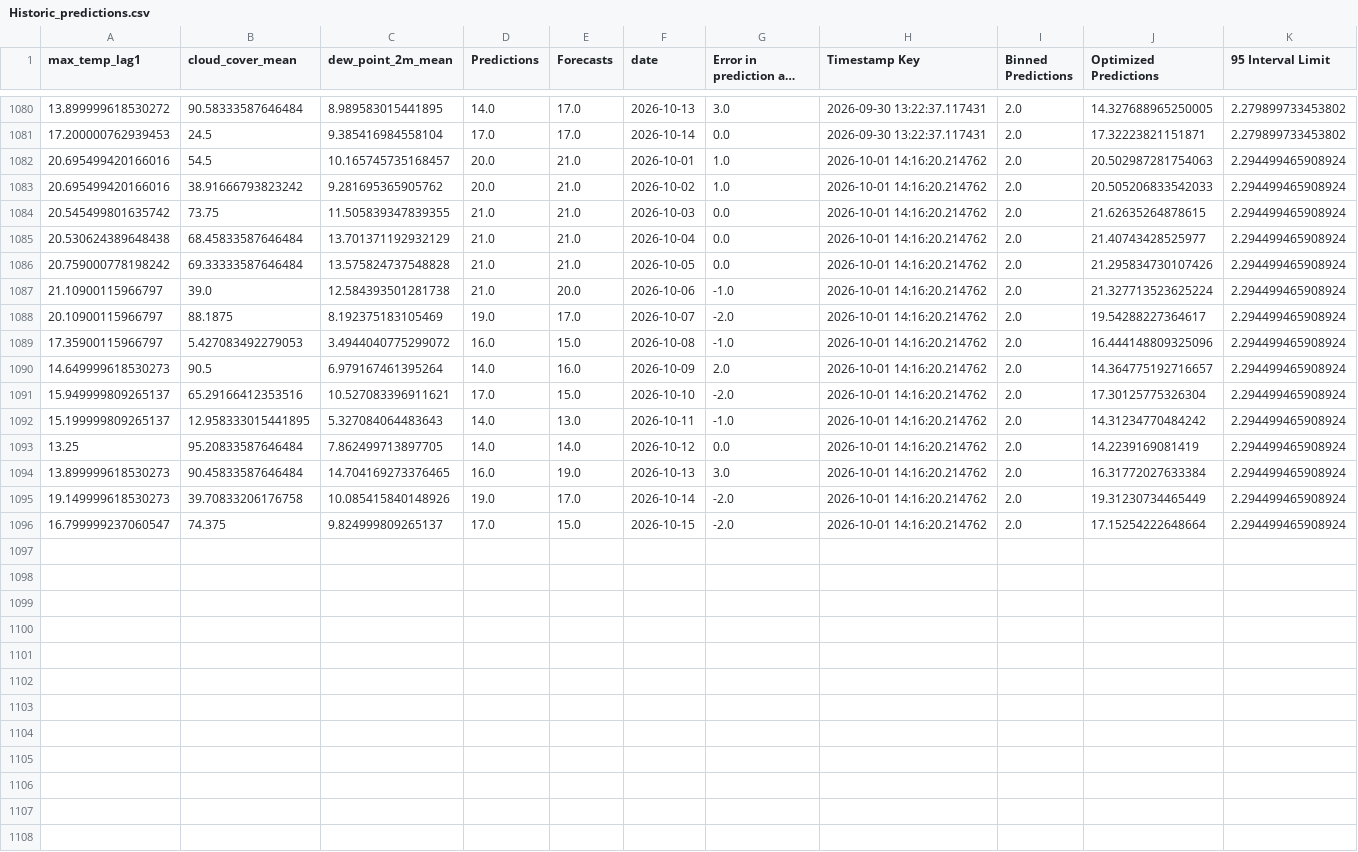
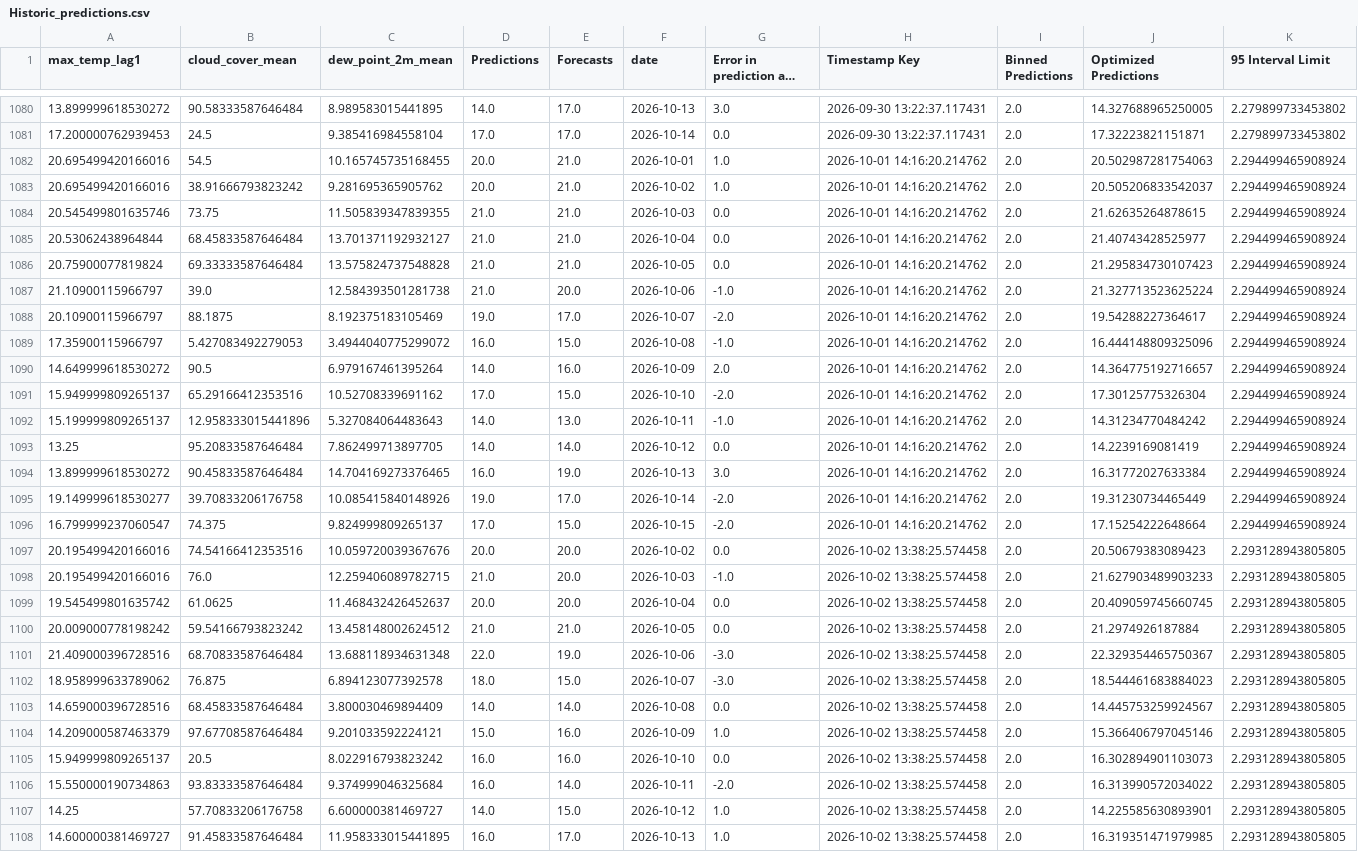
Before and after one commit to nitheshsrb/Fundamentals, a CSV file: weather_data/data/Historic_predictions.csv, drawn as a sheet; only a part is shown, gaps mark what is left out; long unchanged cells end in …; the diff covers the shown part only; the diff names each change by its address in the sheet, - before the commit and + after, or states it on an @@ line.

```diff
--- a/weather_data/data/Historic_predictions.csv
+++ b/weather_data/data/Historic_predictions.csv
-C1082 (dew_point_2m_mean): 10.165745735168457
+C1082 (dew_point_2m_mean): 10.165745735168455
-J1083 (Optimized Predictions): 20.505206833542033
+J1083 (Optimized Predictions): 20.505206833542037
-A1084 (max_temp_lag1): 20.545499801635742
+A1084 (max_temp_lag1): 20.545499801635746
-A1085 (max_temp_lag1): 20.530624389648438
+A1085 (max_temp_lag1): 20.53062438964844
-C1085 (dew_point_2m_mean): 13.701371192932129
+C1085 (dew_point_2m_mean): 13.701371192932127
-A1086 (max_temp_lag1): 20.759000778198242
+A1086 (max_temp_lag1): 20.75900077819824
-J1086 (Optimized Predictions): 21.295834730107426
+J1086 (Optimized Predictions): 21.295834730107423
-A1090 (max_temp_lag1): 14.649999618530273
+A1090 (max_temp_lag1): 14.649999618530272
-C1091 (dew_point_2m_mean): 10.527083396911621
+C1091 (dew_point_2m_mean): 10.52708339691162
-B1092 (cloud_cover_mean): 12.958333015441895
+B1092 (cloud_cover_mean): 12.958333015441896
-A1094 (max_temp_lag1): 13.899999618530273
+A1094 (max_temp_lag1): 13.899999618530272
-A1095 (max_temp_lag1): 19.149999618530273
+A1095 (max_temp_lag1): 19.149999618530277
+row 1097: 20.195499420166016 | 74.54166412353516 | 10.059720039367676 | 20.0 | 20.0 | 2026-10-02 | 0.0 | 2026-10-02 13:38:25.574458 | 2.0 | 20.50679383089423 | 2.293128943805805
+row 1098: 20.195499420166016 | 76.0 | 12.259406089782715 | 21.0 | 20.0 | 2026-10-03 | -1.0 | 2026-10-02 13:38:25.574458 | 2.0 | 21.627903489903233 | 2.293128943805805
+row 1099: 19.545499801635742 | 61.0625 | 11.468432426452637 | 20.0 | 20.0 | 2026-10-04 | 0.0 | 2026-10-02 13:38:25.574458 | 2.0 | 20.409059745660745 | 2.293128943805805
+row 1100: 20.009000778198242 | 59.54166793823242 | 13.458148002624512 | 21.0 | 21.0 | 2026-10-05 | 0.0 | 2026-10-02 13:38:25.574458 | 2.0 | 21.2974926187884 | 2.293128943805805
+row 1101: 21.409000396728516 | 68.70833587646484 | 13.688118934631348 | 22.0 | 19.0 | 2026-10-06 | -3.0 | 2026-10-02 13:38:25.574458 | 2.0 | 22.329354465750367 | 2.293128943805805
+row 1102: 18.958999633789062 | 76.875 | 6.894123077392578 | 18.0 | 15.0 | 2026-10-07 | -3.0 | 2026-10-02 13:38:25.574458 | 2.0 | 18.544461683884023 | 2.293128943805805
+row 1103: 14.659000396728516 | 68.45833587646484 | 3.800030469894409 | 14.0 | 14.0 | 2026-10-08 | 0.0 | 2026-10-02 13:38:25.574458 | 2.0 | 14.445753259924567 | 2.293128943805805
+row 1104: 14.209000587463379 | 97.67708587646484 | 9.201033592224121 | 15.0 | 16.0 | 2026-10-09 | 1.0 | 2026-10-02 13:38:25.574458 | 2.0 | 15.366406797045146 | 2.293128943805805
+row 1105: 15.949999809265137 | 20.5 | 8.022916793823242 | 16.0 | 16.0 | 2026-10-10 | 0.0 | 2026-10-02 13:38:25.574458 | 2.0 | 16.302894901103073 | 2.293128943805805
+row 1106: 15.550000190734863 | 93.83333587646484 | 9.374999046325684 | 16.0 | 14.0 | 2026-10-11 | -2.0 | 2026-10-02 13:38:25.574458 | 2.0 | 16.313990572034022 | 2.293128943805805
+row 1107: 14.25 | 57.70833206176758 | 6.600000381469727 | 14.0 | 15.0 | 2026-10-12 | 1.0 | 2026-10-02 13:38:25.574458 | 2.0 | 14.225585630893901 | 2.293128943805805
+row 1108: 14.600000381469727 | 91.45833587646484 | 11.958333015441895 | 16.0 | 17.0 | 2026-10-13 | 1.0 | 2026-10-02 13:38:25.574458 | 2.0 | 16.319351471979985 | 2.293128943805805
```
Also changed, not shown: 3 added rows and 1 edited cell elsewhere in this file, weather_data/data/Delta_load.csv, weather_data/data/Feature_engineered_data.csv, 3 other files.
